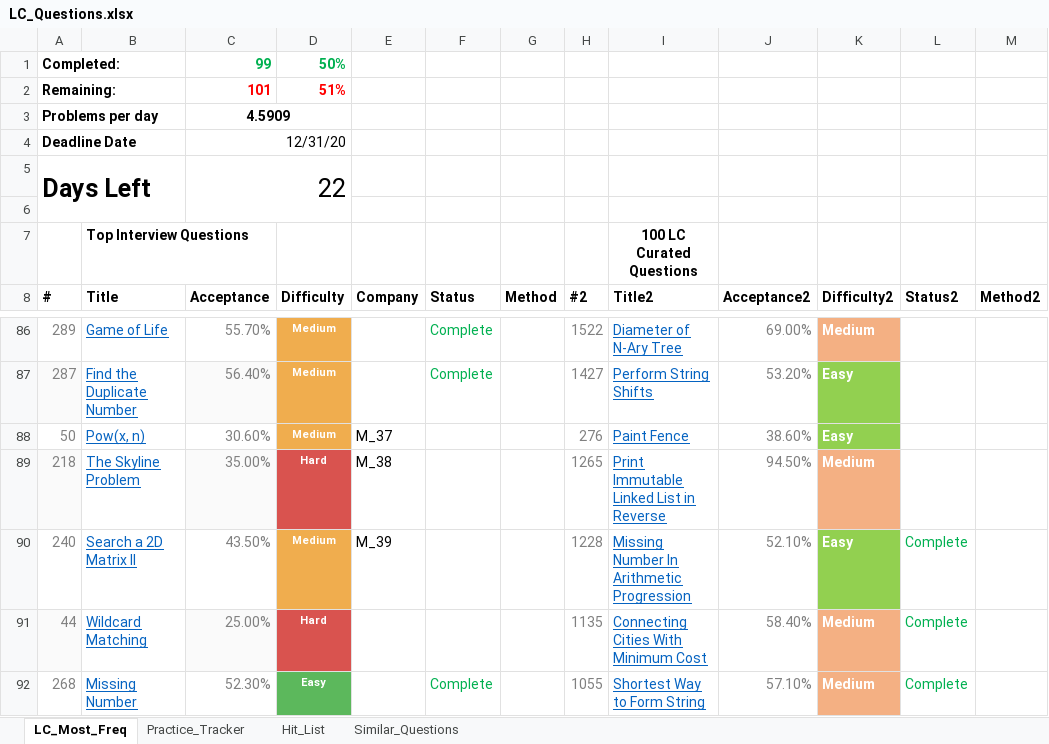
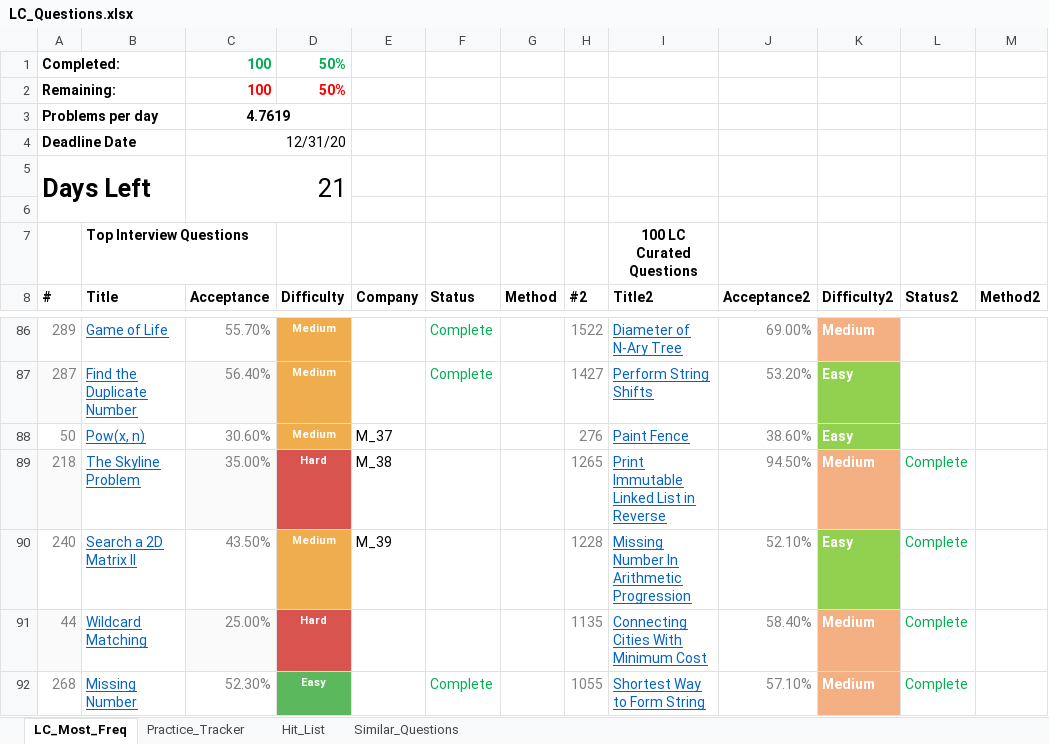
Before and after one commit to kaushikbhimraj/Algorithms, an Excel workbook: 01_LeetCode/04_LeetCode_Most_Freq/LC_Questions.xlsx, sheet LC_Most_Freq, drawn as a sheet; only a part is shown, gaps mark what is left out; values as stored, in another font and other column widths than the file's, no borders; conditional formats and table styles not drawn; the diff names each change by its address in the sheet, - before the commit and + after, or states it on an @@ line.

```diff
--- a/01_LeetCode/04_LeetCode_Most_Freq/LC_Questions.xlsx (sheet LC_Most_Freq)
+++ b/01_LeetCode/04_LeetCode_Most_Freq/LC_Questions.xlsx (sheet LC_Most_Freq)
-C1 (Acceptance): 99
+C1 (Acceptance): 100
-C2 (Acceptance): 101
+C2 (Acceptance): 100
-D2 (Difficulty): 51%
+D2 (Difficulty): 50%
-C3 (Acceptance): 4.5909
+C3 (Acceptance): 4.7619
-C5 (Acceptance): 22
+C5 (Acceptance): 21
-L89 (Status2): (empty)
+L89 (Status2): Complete
```
Also changed, not shown: sheet Practice_Tracker, 1 other file.
